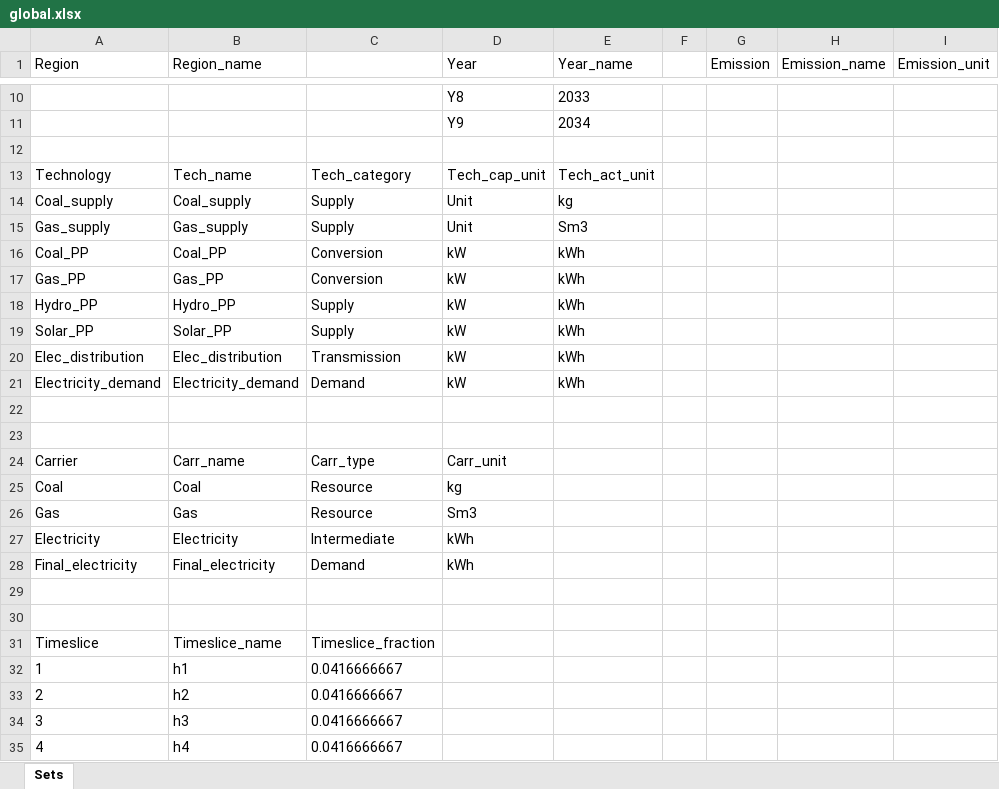
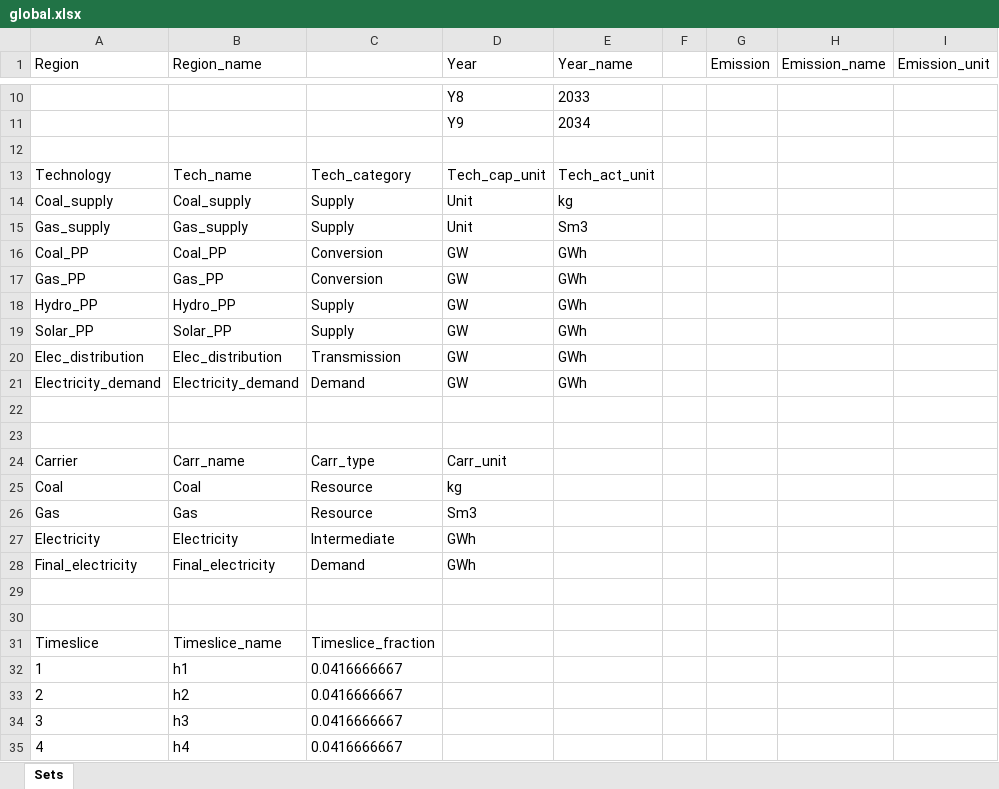
Before and after one commit to SESAM-Polimi/Hypatia-polimi, an Excel workbook: hypatia/examples/Neverland/sets/global.xlsx, sheet Sets, drawn as a sheet; only a part is shown, gaps mark what is left out; values as stored, in another font and other column widths than the file's, no borders; table styles not drawn; the diff names each change by its address in the sheet, - before the commit and + after, or states it on an @@ line.

Commit message:
unit of measure neverland sets

```diff
--- a/hypatia/examples/Neverland/sets/global.xlsx (sheet Sets)
+++ b/hypatia/examples/Neverland/sets/global.xlsx (sheet Sets)
-D16:D21 (Year): kW
+D16:D21 (Year): GW
-E16:E21 (Year_name): kWh
+E16:E21 (Year_name): GWh
-D27:D28 (Year): kWh
+D27:D28 (Year): GWh
```
